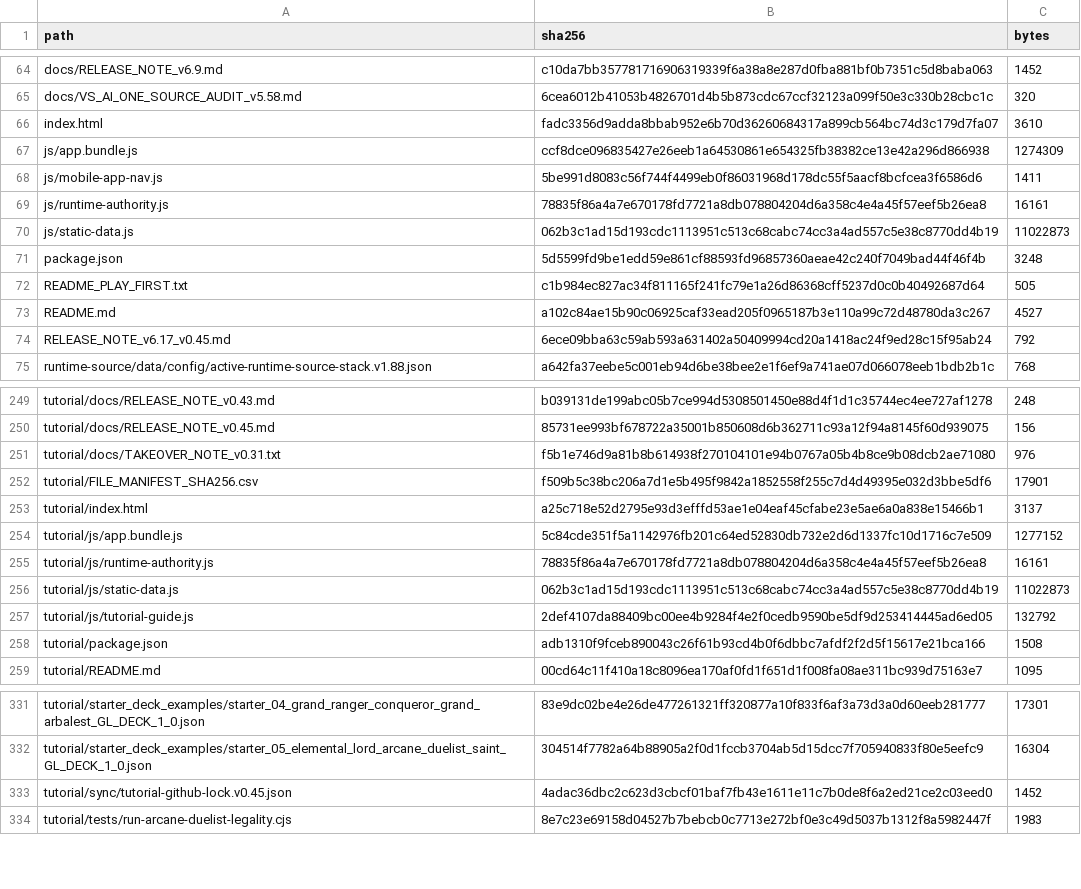
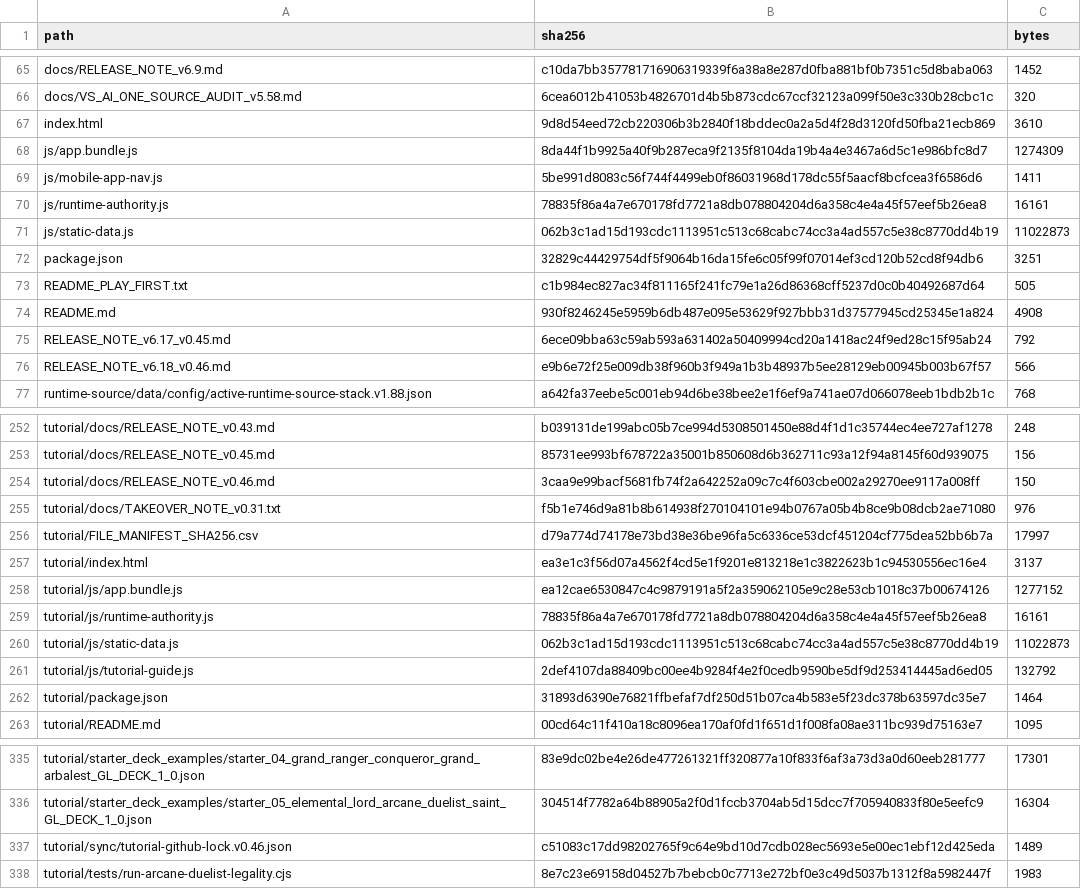
Before and after one commit to GrandisLegacyTCG/Grandis-Legacy-VS-AI, a CSV file: FILE_MANIFEST_SHA256.csv, drawn as a sheet; only a part is shown, gaps mark what is left out; the diff covers the shown part only.

Commit message:
Update VS AI to v6.18 and Tutorial to v0.46

```diff
--- a/FILE_MANIFEST_SHA256.csv
+++ b/FILE_MANIFEST_SHA256.csv
@@ -65,4 +66,4 @@ docs/RELEASE_NOTE_v6.9.md,c10da7bb357781716906319339f6a38a8e287d0fba881bf0b7351c
 docs/VS_AI_ONE_SOURCE_AUDIT_v5.58.md,6cea6012b41053b4826701d4b5b873cdc67ccf32123a099f50e3c330b28cbc1c,320
-index.html,fadc3356d9adda8bbab952e6b70d36260684317a899cb564bc74d3c179d7fa07,3610
-js/app.bundle.js,ccf8dce096835427e26eeb1a64530861e654325fb38382ce13e42a296d866938,1274309
+index.html,9d8d54eed72cb220306b3b2840f18bddec0a2a5d4f28d3120fd50fba21ecb869,3610
+js/app.bundle.js,8da44f1b9925a40f9b287eca9f2135f8104da19b4a4e3467a6d5c1e986bfc8d7,1274309
 js/mobile-app-nav.js,5be991d8083c56f744f4499eb0f86031968d178dc55f5aacf8bcfcea3f6586d6,1411
@@ -70,6 +71,7 @@ js/runtime-authority.js,78835f86a4a7e670178fd7721a8db078804204d6a358c4e4a45f57ee
 js/static-data.js,062b3c1ad15d193cdc1113951c513c68cabc74cc3a4ad557c5e38c8770dd4b19,11022873
-package.json,5d5599fd9be1edd59e861cf88593fd96857360aeae42c240f7049bad44f46f4b,3248
+package.json,32829c44429754df5f9064b16da15fe6c05f99f07014ef3cd120b52cd8f94db6,3251
 README_PLAY_FIRST.txt,c1b984ec827ac34f811165f241fc79e1a26d86368cff5237d0c0b40492687d64,505
-README.md,a102c84ae15b90c06925caf33ead205f0965187b3e110a99c72d48780da3c267,4527
+README.md,930f8246245e5959b6db487e095e53629f927bbb31d37577945cd25345e1a824,4908
 RELEASE_NOTE_v6.17_v0.45.md,6ece09bba63c59ab593a631402a50409994cd20a1418ac24f9ed28c15f95ab24,792
+RELEASE_NOTE_v6.18_v0.46.md,e9b6e72f25e009db38f960b3f949a1b3b48937b5ee28129eb00945b003b67f57,566
 runtime-source/data/config/active-runtime-source-stack.v1.88.json,a642fa37eebe5c001eb94d6be38bee2e1f6ef9a741ae07d066078eeb1bdb2b1c,768
@@ -250,6 +253,7 @@ tutorial/docs/RELEASE_NOTE_v0.43.md,b039131de199abc05b7ce994d5308501450e88d4f1d1
 tutorial/docs/RELEASE_NOTE_v0.45.md,85731ee993bf678722a35001b850608d6b362711c93a12f94a8145f60d939075,156
+tutorial/docs/RELEASE_NOTE_v0.46.md,3caa9e99bacf5681fb74f2a642252a09c7c4f603cbe002a29270ee9117a008ff,150
 tutorial/docs/TAKEOVER_NOTE_v0.31.txt,f5b1e746d9a81b8b614938f270104101e94b0767a05b4b8ce9b08dcb2ae71080,976
-tutorial/FILE_MANIFEST_SHA256.csv,f509b5c38bc206a7d1e5b495f9842a1852558f255c7d4d49395e032d3bbe5df6,17901
-tutorial/index.html,a25c718e52d2795e93d3efffd53ae1e04eaf45cfabe23e5ae6a0a838e15466b1,3137
-tutorial/js/app.bundle.js,5c84cde351f5a1142976fb201c64ed52830db732e2d6d1337fc10d1716c7e509,1277152
+tutorial/FILE_MANIFEST_SHA256.csv,d79a774d74178e73bd38e36be96fa5c6336ce53dcf451204cf775dea52bb6b7a,17997
+tutorial/index.html,ea3e1c3f56d07a4562f4cd5e1f9201e813218e1c3822623b1c94530556ec16e4,3137
+tutorial/js/app.bundle.js,ea12cae6530847c4c9879191a5f2a359062105e9c28e53cb1018c37b00674126,1277152
 tutorial/js/runtime-authority.js,78835f86a4a7e670178fd7721a8db078804204d6a358c4e4a45f57eef5b26ea8,16161
@@ -257,3 +261,3 @@ tutorial/js/static-data.js,062b3c1ad15d193cdc1113951c513c68cabc74cc3a4ad557c5e38
 tutorial/js/tutorial-guide.js,2def4107da88409bc00ee4b9284f4e2f0cedb9590be5df9d253414445ad6ed05,132792
-tutorial/package.json,adb1310f9fceb890043c26f61b93cd4b0f6dbbc7afdf2f2d5f15617e21bca166,1508
+tutorial/package.json,31893d6390e76821ffbefaf7df250d51b07ca4b583e5f23dc378b63597dc35e7,1464
 tutorial/README.md,00cd64c11f410a18c8096ea170af0fd1f651d1f008fa08ae311bc939d75163e7,1095
@@ -332,3 +336,3 @@ tutorial/starter_deck_examples/starter_04_grand_ranger_conqueror_grand_arbalest_
 tutorial/starter_deck_examples/starter_05_elemental_lord_arcane_duelist_saint_GL_DECK_1_0.json,304514f7782a64b88905a2f0d1fccb3704ab5d15dcc7f705940833f80e5eefc9,16304
-tutorial/sync/tutorial-github-lock.v0.45.json,4adac36dbc2c623d3cbcf01baf7fb43e1611e11c7b0de8f6a2ed21ce2c03eed0,1452
+tutorial/sync/tutorial-github-lock.v0.46.json,c51083c17dd98202765f9c64e9bd10d7cdb028ec5693e5e00ec1ebf12d425eda,1489
 tutorial/tests/run-arcane-duelist-legality.cjs,8e7c23e69158d04527b7bebcb0c7713e272bf0e3c49d5037b1312f8a5982447f,1983
```
Also changed, not shown: 2 added rows and 26 edited cells elsewhere in this file, tutorial/FILE_MANIFEST_SHA256.csv, 34 other files.
